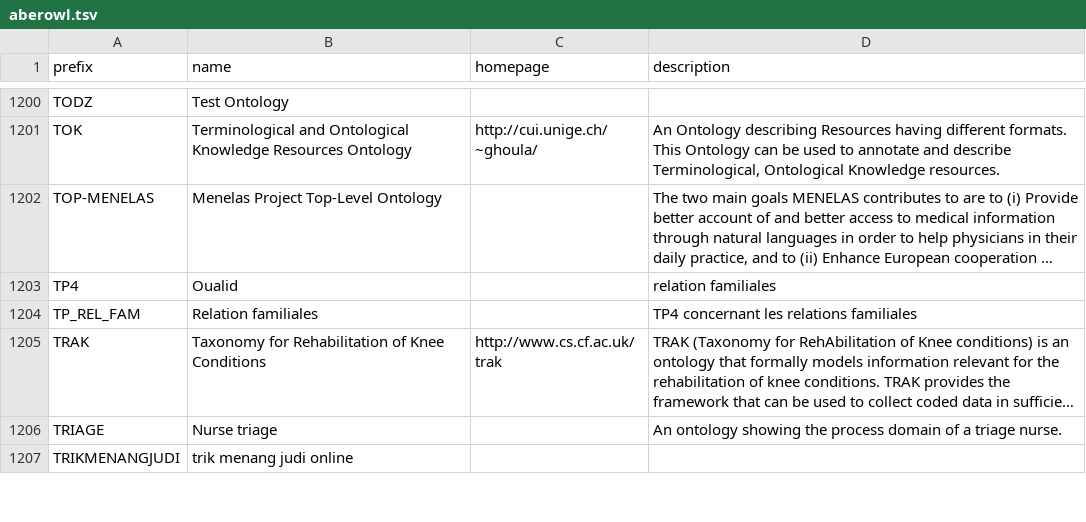
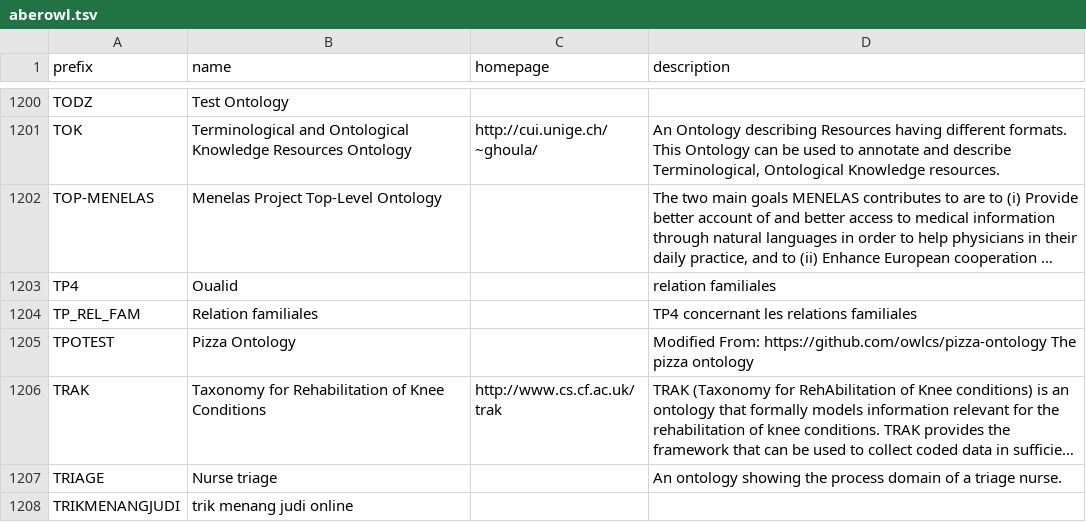
Before and after one commit to biopragmatics/bioregistry, a TSV file: exports/alignment/aberowl.tsv, drawn as a sheet; only a part is shown, gaps mark what is left out; long unchanged cells end in …; the diff names each change by its address in the sheet, - before the commit and + after, or states it on an @@ line.

```diff
--- a/exports/alignment/aberowl.tsv
+++ b/exports/alignment/aberowl.tsv
+row 1205: TPOTEST | Pizza Ontology |  | Modified From: https://github.com/owlcs/pizza-ontology The pizza ontology
```
Also changed, not shown: exports/alignment/ecoportal.tsv, exports/alignment/lov.tsv, 24 other files.
